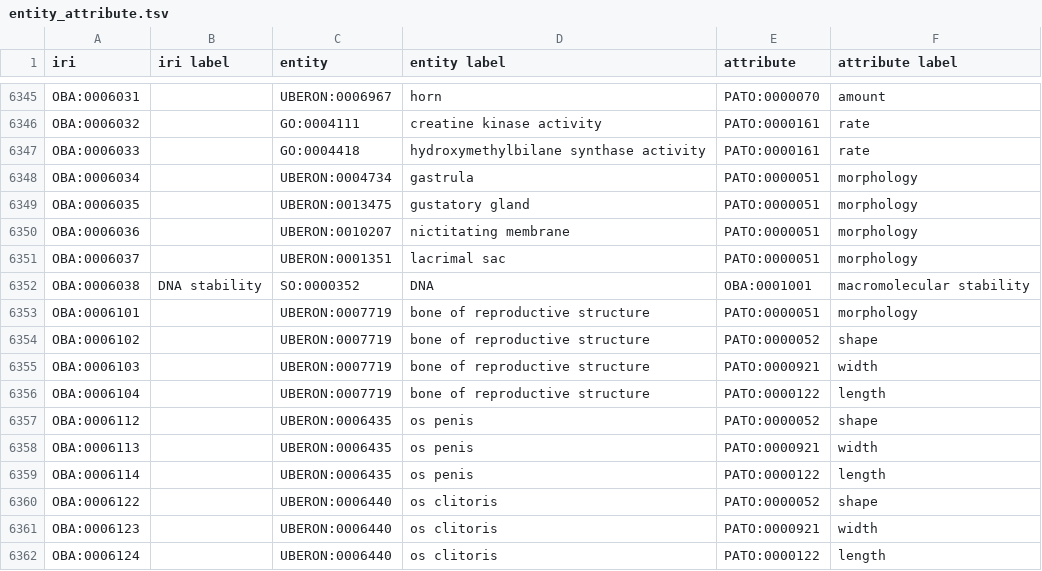
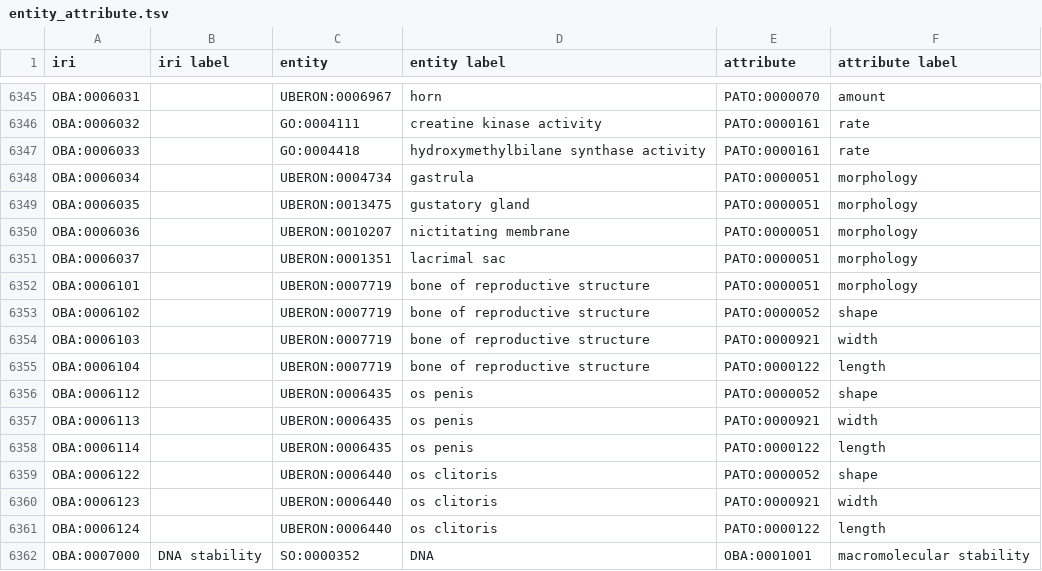
Before and after one commit to obophenotype/bio-attribute-ontology, a TSV file: src/ontology/modules/entity_attribute.tsv, drawn as a sheet; only a part is shown, gaps mark what is left out.

```diff
--- a/src/ontology/modules/entity_attribute.tsv
+++ b/src/ontology/modules/entity_attribute.tsv
@@ -6351,3 +6351,2 @@ OBA:0006036		UBERON:0010207	nictitating membrane	PATO:0000051	morphology
 OBA:0006037		UBERON:0001351	lacrimal sac	PATO:0000051	morphology
-OBA:0006038	DNA stability	SO:0000352	DNA	OBA:0001001	macromolecular stability
 OBA:0006101		UBERON:0007719	bone of reproductive structure	PATO:0000051	morphology
@@ -6362 +6361,2 @@ OBA:0006123		UBERON:0006440	os clitoris	PATO:0000921	width
 OBA:0006124		UBERON:0006440	os clitoris	PATO:0000122	length
+OBA:0007000	DNA stability	SO:0000352	DNA	OBA:0001001	macromolecular stability
```
Also changed, not shown: imports/seed.tsv, src/ontology/modules/entity_attribute_location.tsv, 7 other files.
